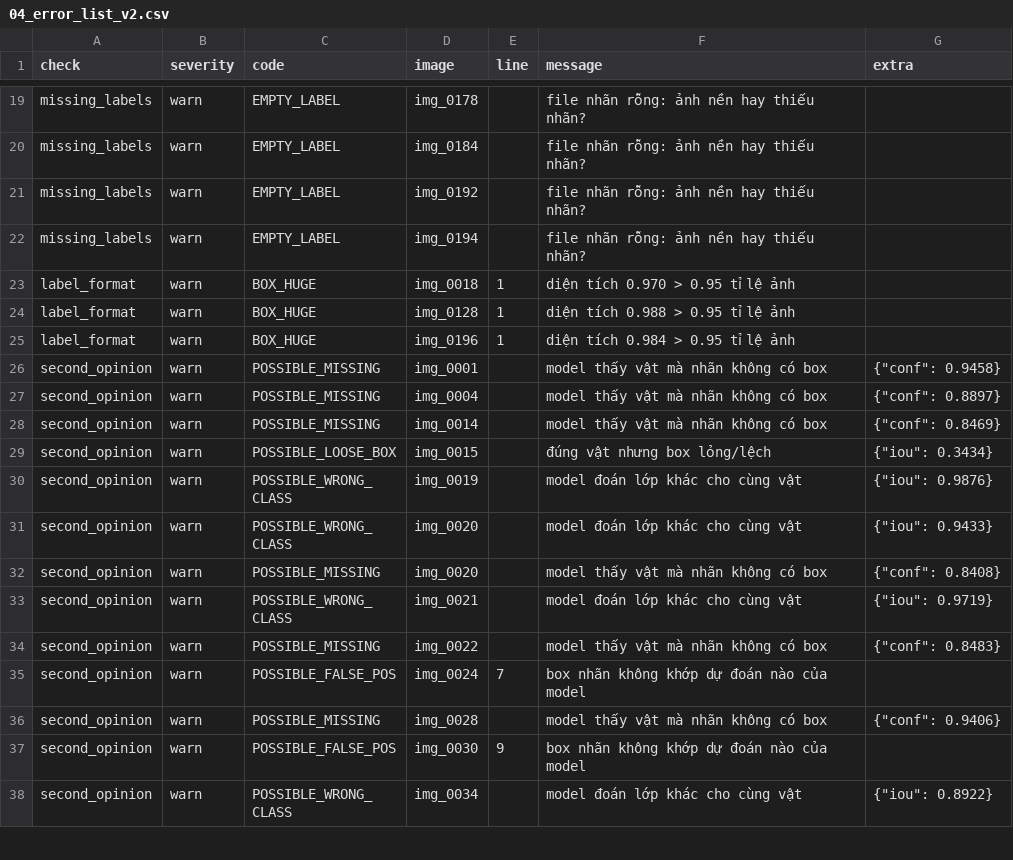
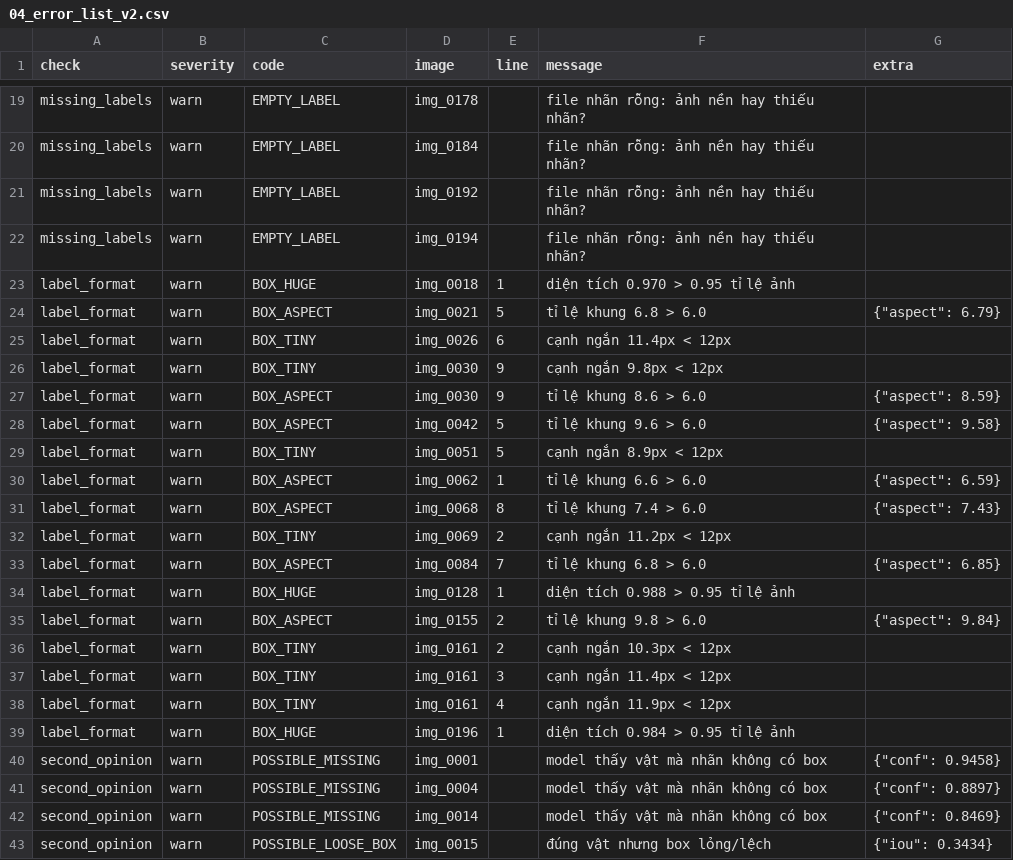
Before and after one commit to BuiCongDat2905/K5-L23-Day09-BuiCongDat-2A202603068-AutoQC-Pipeline-Lab, a CSV file: submission/reports/04_error_list_v2.csv, drawn as a sheet; only a part is shown, gaps mark what is left out; the shorter side is filled out with more unchanged rows.

```diff
--- a/submission/reports/04_error_list_v2.csv
+++ b/submission/reports/04_error_list_v2.csv
@@ -23,3 +23,17 @@ missing_labels,warn,EMPTY_LABEL,img_0194,,file nhãn rỗng: ảnh nền hay thi
 label_format,warn,BOX_HUGE,img_0018,1,diện tích 0.970 > 0.95 tỉ lệ ảnh,
+label_format,warn,BOX_ASPECT,img_0021,5,tỉ lệ khung 6.8 > 6.0,"{""aspect"": 6.79}"
+label_format,warn,BOX_TINY,img_0026,6,cạnh ngắn 11.4px < 12px,
+label_format,warn,BOX_TINY,img_0030,9,cạnh ngắn 9.8px < 12px,
+label_format,warn,BOX_ASPECT,img_0030,9,tỉ lệ khung 8.6 > 6.0,"{""aspect"": 8.59}"
+label_format,warn,BOX_ASPECT,img_0042,5,tỉ lệ khung 9.6 > 6.0,"{""aspect"": 9.58}"
+label_format,warn,BOX_TINY,img_0051,5,cạnh ngắn 8.9px < 12px,
+label_format,warn,BOX_ASPECT,img_0062,1,tỉ lệ khung 6.6 > 6.0,"{""aspect"": 6.59}"
+label_format,warn,BOX_ASPECT,img_0068,8,tỉ lệ khung 7.4 > 6.0,"{""aspect"": 7.43}"
+label_format,warn,BOX_TINY,img_0069,2,cạnh ngắn 11.2px < 12px,
+label_format,warn,BOX_ASPECT,img_0084,7,tỉ lệ khung 6.8 > 6.0,"{""aspect"": 6.85}"
 label_format,warn,BOX_HUGE,img_0128,1,diện tích 0.988 > 0.95 tỉ lệ ảnh,
+label_format,warn,BOX_ASPECT,img_0155,2,tỉ lệ khung 9.8 > 6.0,"{""aspect"": 9.84}"
+label_format,warn,BOX_TINY,img_0161,2,cạnh ngắn 10.3px < 12px,
+label_format,warn,BOX_TINY,img_0161,3,cạnh ngắn 11.4px < 12px,
+label_format,warn,BOX_TINY,img_0161,4,cạnh ngắn 11.9px < 12px,
 label_format,warn,BOX_HUGE,img_0196,1,diện tích 0.984 > 0.95 tỉ lệ ảnh,
```
Also changed, not shown: submission/reports/01_intake.csv, submission/reports/02_error_list_v1.csv, 14 other files.
